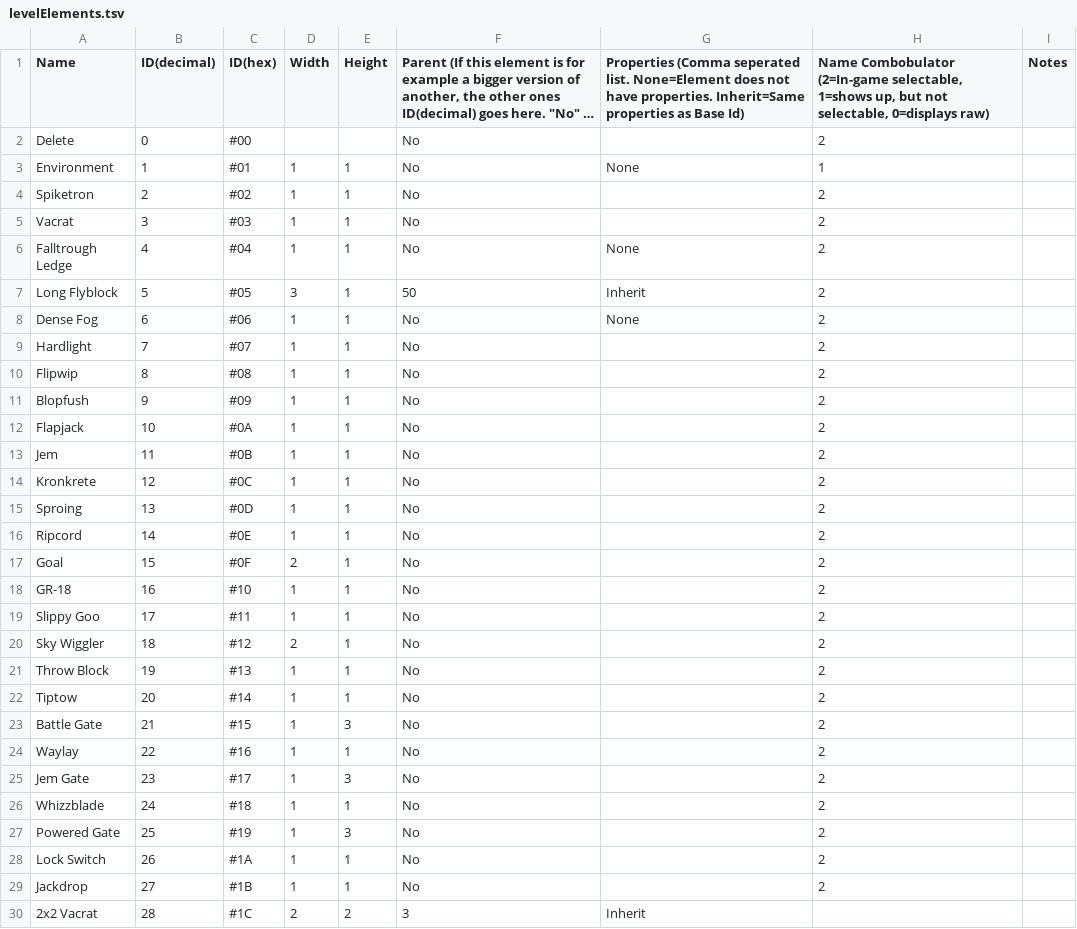
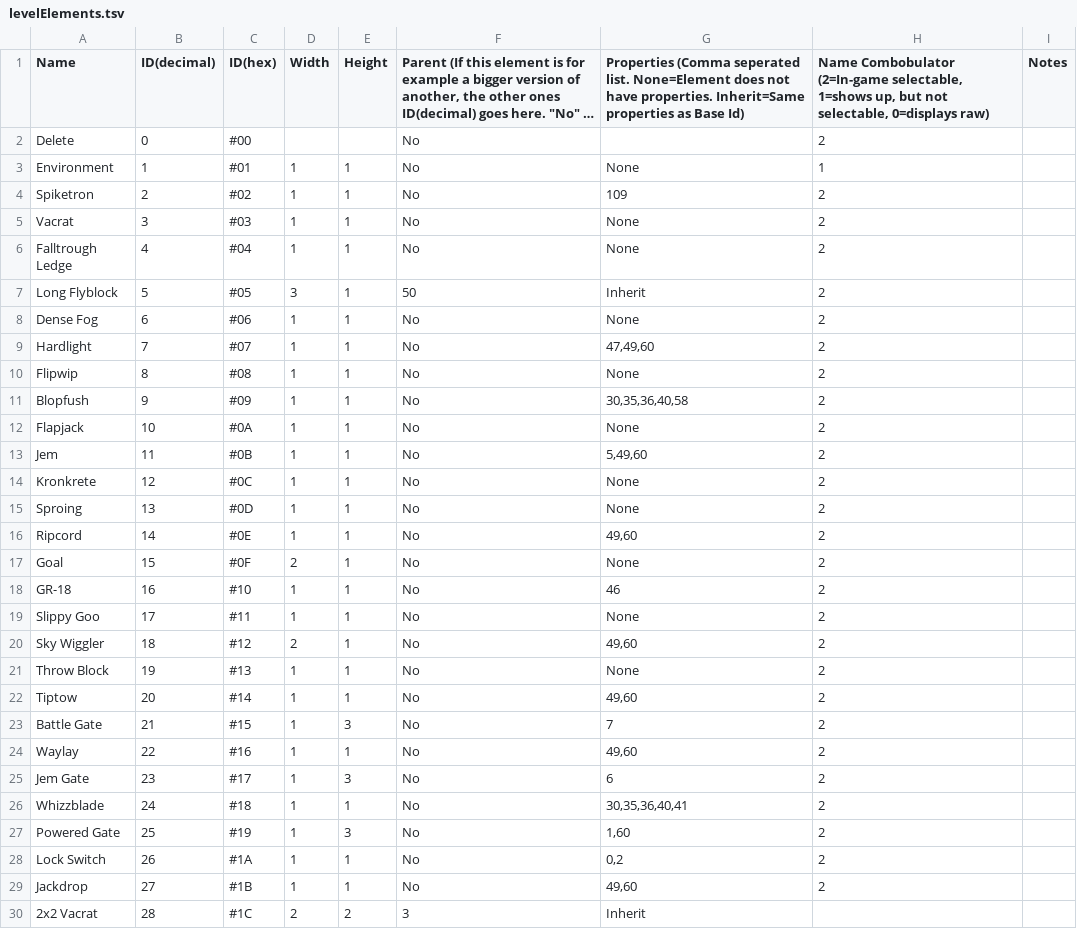
Before and after one commit to tyoeer/Chaoshead, a TSV file: data/levelElements.tsv, drawn as a sheet; only a part is shown; long unchanged cells end in …; the diff covers the shown part only.

```diff
--- a/data/levelElements.tsv
+++ b/data/levelElements.tsv
@@ -3,4 +3,4 @@ Delete	0	#00			No		2
 Environment	1	#01	1	1	No	None	1	
-Spiketron	2	#02	1	1	No		2	
-Vacrat	3	#03	1	1	No		2	
+Spiketron	2	#02	1	1	No	109	2	
+Vacrat	3	#03	1	1	No	None	2	
 Falltrough Ledge	4	#04	1	1	No	None	2	
@@ -8,23 +8,23 @@ Long Flyblock	5	#05	3	1	50	Inherit	2
 Dense Fog	6	#06	1	1	No	None	2	
-Hardlight	7	#07	1	1	No		2	
-Flipwip	8	#08	1	1	No		2	
-Blopfush	9	#09	1	1	No		2	
-Flapjack	10	#0A	1	1	No		2	
-Jem	11	#0B	1	1	No		2	
-Kronkrete	12	#0C	1	1	No		2	
-Sproing	13	#0D	1	1	No		2	
-Ripcord	14	#0E	1	1	No		2	
-Goal	15	#0F	2	1	No		2	
-GR-18	16	#10	1	1	No		2	
-Slippy Goo	17	#11	1	1	No		2	
-Sky Wiggler	18	#12	2	1	No		2	
-Throw Block	19	#13	1	1	No		2	
-Tiptow	20	#14	1	1	No		2	
-Battle Gate	21	#15	1	3	No		2	
-Waylay	22	#16	1	1	No		2	
-Jem Gate	23	#17	1	3	No		2	
-Whizzblade	24	#18	1	1	No		2	
-Powered Gate	25	#19	1	3	No		2	
-Lock Switch	26	#1A	1	1	No		2	
-Jackdrop	27	#1B	1	1	No		2	
+Hardlight	7	#07	1	1	No	47,49,60	2	
+Flipwip	8	#08	1	1	No	None	2	
+Blopfush	9	#09	1	1	No	30,35,36,40,58	2	
+Flapjack	10	#0A	1	1	No	None	2	
+Jem	11	#0B	1	1	No	5,49,60	2	
+Kronkrete	12	#0C	1	1	No	None	2	
+Sproing	13	#0D	1	1	No	None	2	
+Ripcord	14	#0E	1	1	No	49,60	2	
+Goal	15	#0F	2	1	No	None	2	
+GR-18	16	#10	1	1	No	46	2	
+Slippy Goo	17	#11	1	1	No	None	2	
+Sky Wiggler	18	#12	2	1	No	49,60	2	
+Throw Block	19	#13	1	1	No	None	2	
+Tiptow	20	#14	1	1	No	49,60	2	
+Battle Gate	21	#15	1	3	No	7	2	
+Waylay	22	#16	1	1	No	49,60	2	
+Jem Gate	23	#17	1	3	No	6	2	
+Whizzblade	24	#18	1	1	No	30,35,36,40,41	2	
+Powered Gate	25	#19	1	3	No	1,60	2	
+Lock Switch	26	#1A	1	1	No	0,2	2	
+Jackdrop	27	#1B	1	1	No	49,60	2	
 2x2 Vacrat	28	#1C	2	2	3	Inherit		
```
Also changed, not shown: 1 added row and 94 edited cells elsewhere in this file, data/properties.tsv.
